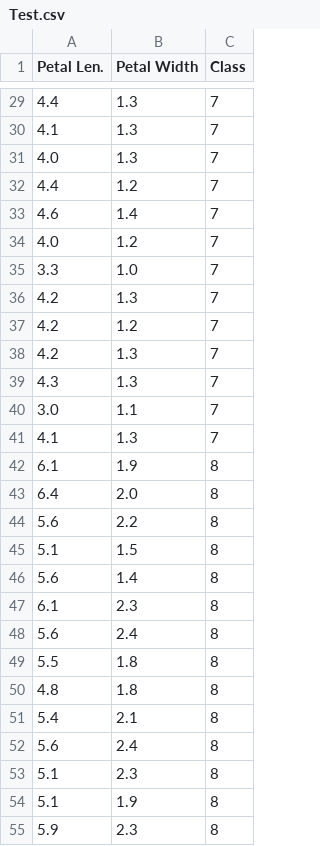
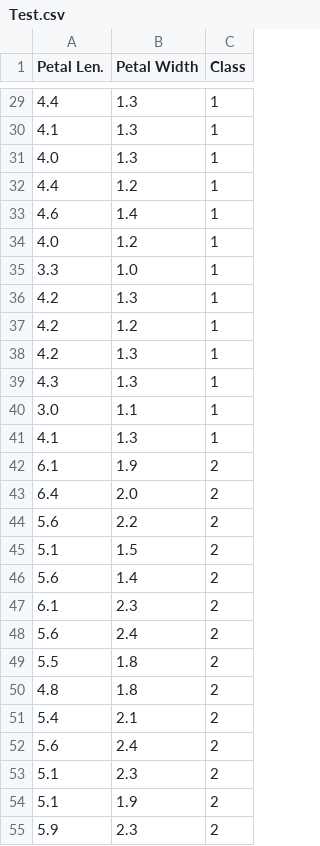
Before and after one commit to KKamp2015/PatternRecognition, a CSV file: Test.csv, drawn as a sheet; only a part is shown, gaps mark what is left out; the diff covers the shown part only.

```diff
--- a/Test.csv
+++ b/Test.csv
@@ -29,27 +29,27 @@ Petal Len.,Petal Width,Class
-4.4,1.3,7
-4.1,1.3,7
-4.0,1.3,7
-4.4,1.2,7
-4.6,1.4,7
-4.0,1.2,7
-3.3,1.0,7
-4.2,1.3,7
-4.2,1.2,7
-4.2,1.3,7
-4.3,1.3,7
-3.0,1.1,7
-4.1,1.3,7
-6.1,1.9,8
-6.4,2.0,8
-5.6,2.2,8
-5.1,1.5,8
-5.6,1.4,8
-6.1,2.3,8
-5.6,2.4,8
-5.5,1.8,8
-4.8,1.8,8
-5.4,2.1,8
-5.6,2.4,8
-5.1,2.3,8
-5.1,1.9,8
-5.9,2.3,8
+4.4,1.3,1
+4.1,1.3,1
+4.0,1.3,1
+4.4,1.2,1
+4.6,1.4,1
+4.0,1.2,1
+3.3,1.0,1
+4.2,1.3,1
+4.2,1.2,1
+4.2,1.3,1
+4.3,1.3,1
+3.0,1.1,1
+4.1,1.3,1
+6.1,1.9,2
+6.4,2.0,2
+5.6,2.2,2
+5.1,1.5,2
+5.6,1.4,2
+6.1,2.3,2
+5.6,2.4,2
+5.5,1.8,2
+4.8,1.8,2
+5.4,2.1,2
+5.6,2.4,2
+5.1,2.3,2
+5.1,1.9,2
+5.9,2.3,2
```
Also changed, not shown: 33 edited cells elsewhere in this file, Validation.csv, 1 other file.
